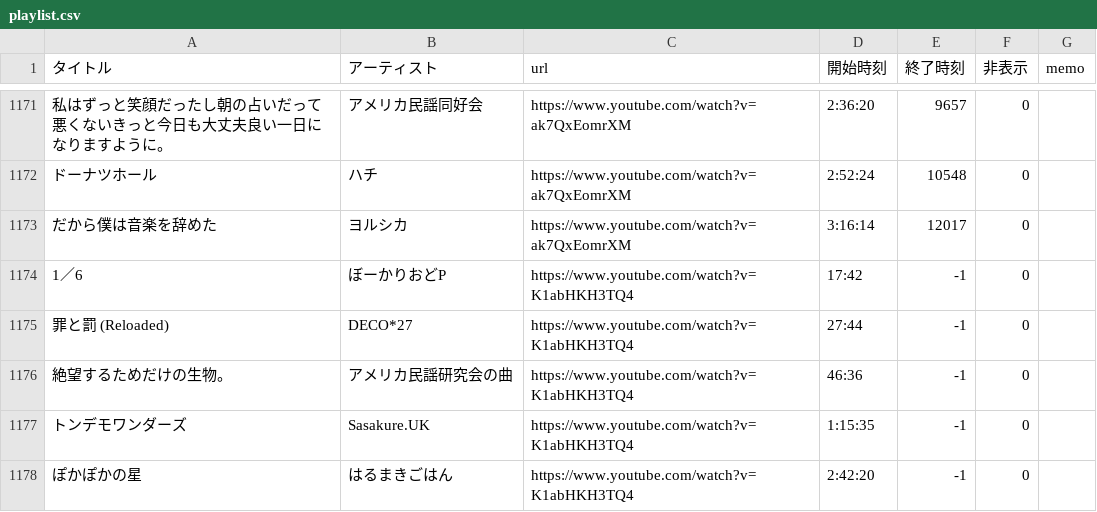
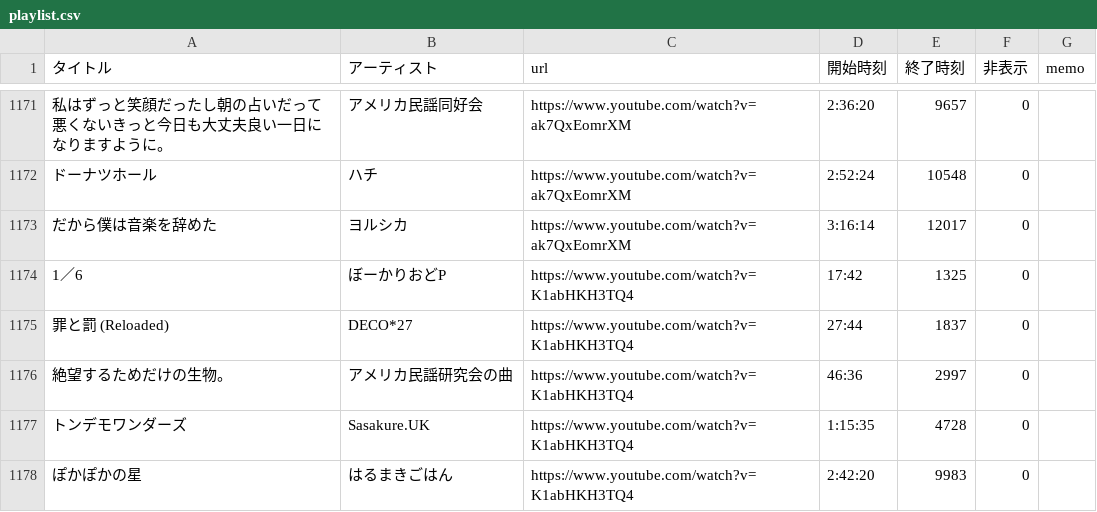
Before and after one commit to kagasan/tsurusube.com, a CSV file: playlist.csv, drawn as a sheet; only a part is shown, gaps mark what is left out; the diff names each change by its address in the sheet, - before the commit and + after, or states it on an @@ line.

Commit message:
Update playlist.csv

```diff
--- a/playlist.csv
+++ b/playlist.csv
-E1174 (終了時刻): -1
+E1174 (終了時刻): 1325
-E1175 (終了時刻): -1
+E1175 (終了時刻): 1837
-E1176 (終了時刻): -1
+E1176 (終了時刻): 2997
-E1177 (終了時刻): -1
+E1177 (終了時刻): 4728
-E1178 (終了時刻): -1
+E1178 (終了時刻): 9983
```
